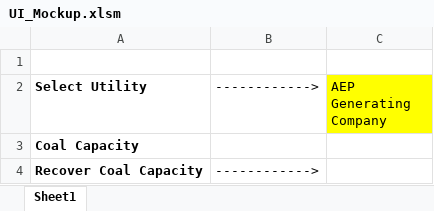
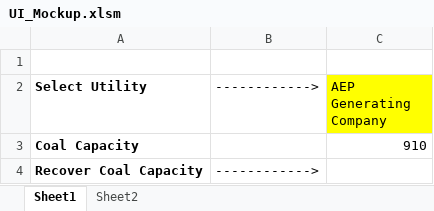
Before and after one commit to richardddli/coal_plant_db, an Excel workbook: UI_Mockup.xlsm, sheet Sheet1, drawn as a sheet; values as stored, in another font and other column widths than the file's, no borders; charts and pictures not drawn; the diff names each change by its address in the sheet, - before the commit and + after, or states it on an @@ line.

Commit message:
updated UI with table output to excel

```diff
--- a/UI_Mockup.xlsm (sheet Sheet1)
+++ b/UI_Mockup.xlsm (sheet Sheet1)
+sheet tab: Sheet2
-C3 (AEP Generating Company): (empty)
+C3 (AEP Generating Company): 910
```
Also changed, not shown: charts or pictures, 1 other file.
